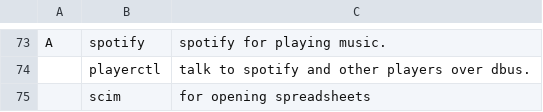
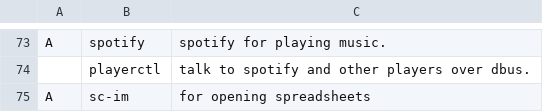
Before and after one commit to Georgantas/LARBS, a CSV file: archi3/progs.csv, drawn as a sheet; only a part is shown, gaps mark what is left out.

Commit message:
Update progs.csv

```diff
--- a/archi3/progs.csv
+++ b/archi3/progs.csv
@@ -74,2 +74,2 @@ A,spotify,"spotify for playing music."
 ,playerctl,"talk to spotify and other players over dbus."
-,scim,"for opening spreadsheets"
+A,sc-im,"for opening spreadsheets"
```
